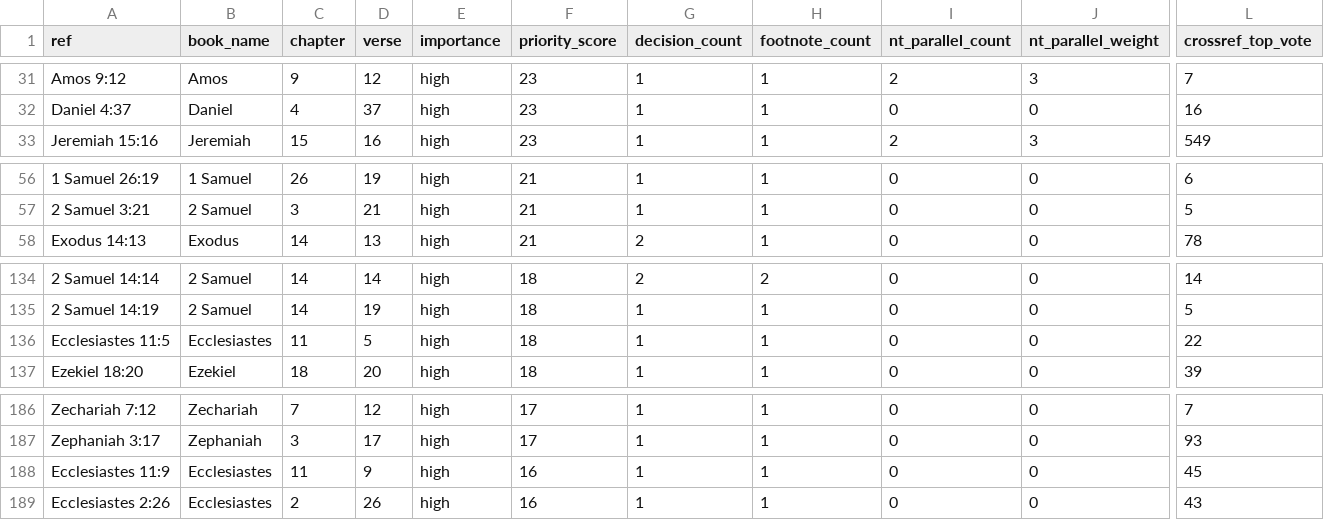
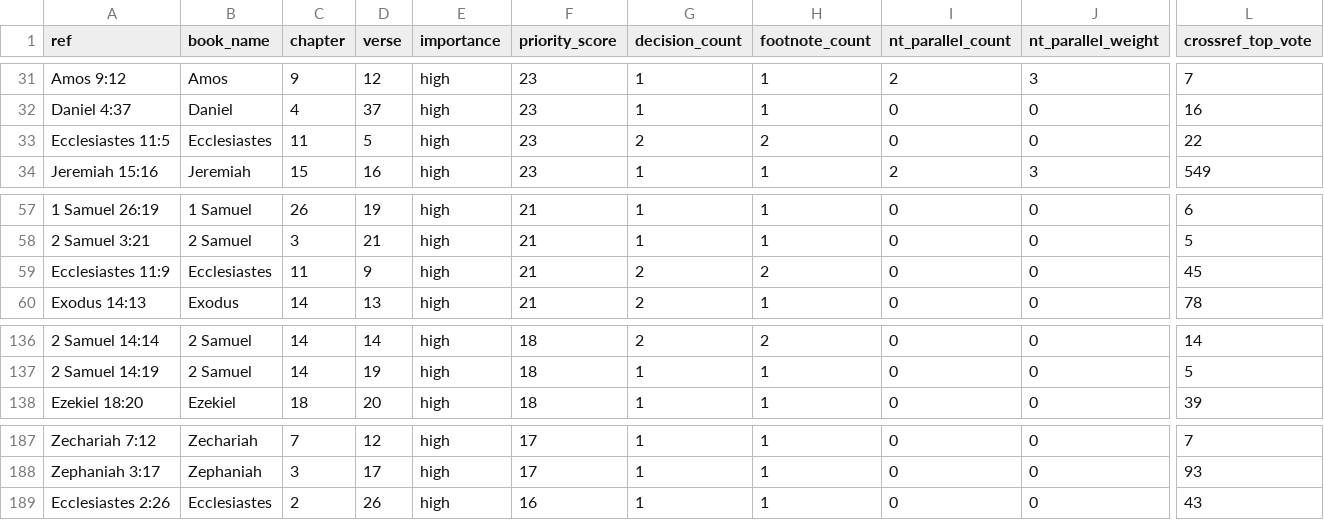
Before and after one commit to Biblejustin/LXX_Bible_Project, a CSV file: output/fresh_human_review_phase1.csv, drawn as a sheet; only a part is shown, gaps mark what is left out; removed rows and columns are numbered as before the commit, all else as after; rows hold the shown columns only; the diff names each change by its address in the sheet, - before the commit and + after, or states it on an @@ line.

```diff
--- a/output/fresh_human_review_phase1.csv
+++ b/output/fresh_human_review_phase1.csv
+row 33: Ecclesiastes 11:5 | Ecclesiastes | 11 | 5 | high | 23 | 2 | 2 | 0 | 0 | 22
+row 59: Ecclesiastes 11:9 | Ecclesiastes | 11 | 9 | high | 21 | 2 | 2 | 0 | 0 | 45
-row 136: Ecclesiastes 11:5 | Ecclesiastes | 11 | 5 | high | 18 | 1 | 1 | 0 | 0 | 22
-row 188: Ecclesiastes 11:9 | Ecclesiastes | 11 | 9 | high | 16 | 1 | 1 | 0 | 0 | 45
```
Also changed, not shown: output/fresh_human_review_core.csv, output/fresh_ot_crossref_clues.csv, 37 other files.
